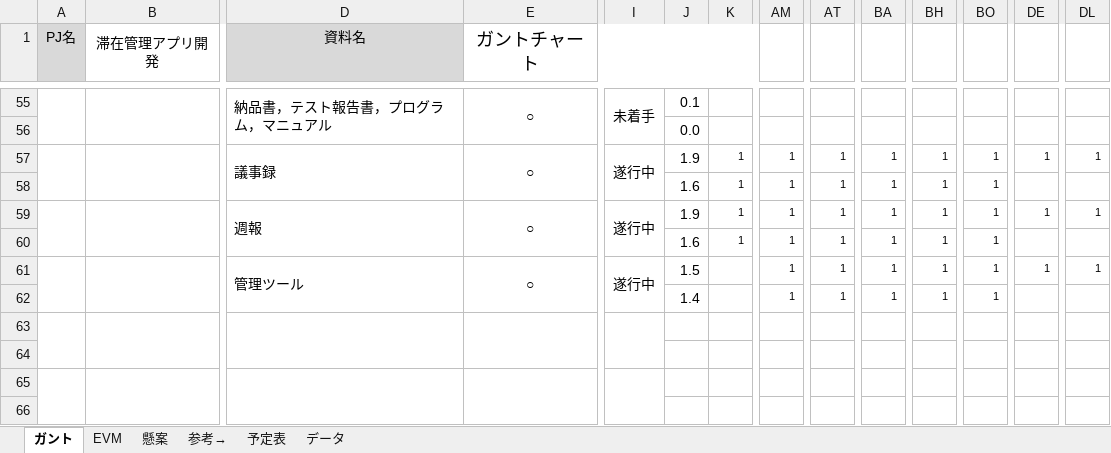
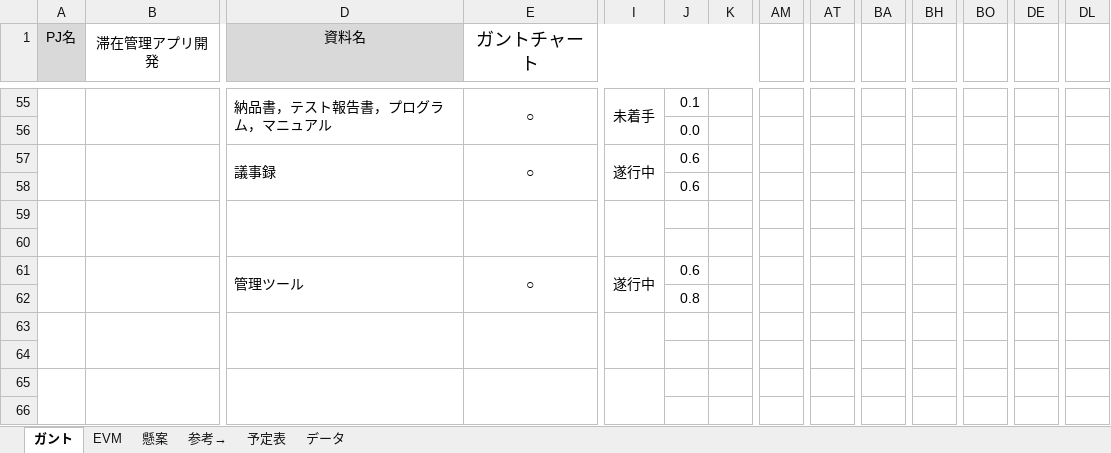
Before and after one commit to shimoda-a/pmpractice, an Excel workbook: yabuki-a/PM演習矢吹a/委託先管理/委託先用管理ツール.xlsx, sheet ガント, drawn as a sheet; only a part is shown, gaps mark what is left out; values as stored, in another font and other column widths than the file's, no borders; conditional formats not drawn; removed rows and columns are numbered as before the commit, all else as after; rows hold the shown columns only; the diff covers the shown part only; the diff names each change by its address in the sheet, - before the commit and + after, or states it on an @@ line.

```diff
--- a/yabuki-a/PM演習矢吹a/委託先管理/委託先用管理ツール.xlsx (sheet ガント)
+++ b/yabuki-a/PM演習矢吹a/委託先管理/委託先用管理ツール.xlsx (sheet ガント)
-row 57:  |  | 議事録 | ○ | 遂行中 | 1.9 | 1 | 1 | 1 | 1 | 1 | 1 | 1 | 1
-row 58:  |  |  |  |  | 1.6 | 1 | 1 | 1 | 1 | 1 | 1
+row 57:  |  | 議事録 | ○ | 遂行中 | 0.6
+row 58:  |  |  |  |  | 0.6
-row 59:  |  | 週報 | ○ | 遂行中 | 1.9 | 1 | 1 | 1 | 1 | 1 | 1 | 1 | 1
+row 59: (empty)
-row 60:  |  |  |  |  | 1.6 | 1 | 1 | 1 | 1 | 1 | 1
+row 60: (empty)
-J61: 1.5
+J61: 0.6
-AM61:AM62: 1
+AM61:AM62: (empty)
-AT61:AT62: 1
+AT61:AT62: (empty)
-BA61:BA62: 1
+BA61:BA62: (empty)
-BH61:BH62: 1
+BH61:BH62: (empty)
-BO61:BO62: 1
+BO61:BO62: (empty)
-DE61: 1
+DE61: (empty)
-DL61: 1
+DL61: (empty)
-J62: 1.4
+J62: 0.8
```
Also changed, not shown: 2 added rows, 2 removed rows and 30 edited cells elsewhere in this sheet, sheet EVM, hidden cells, charts or pictures.
